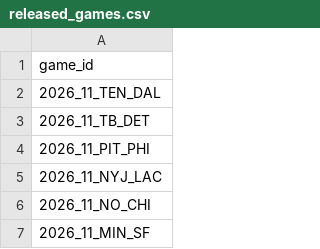
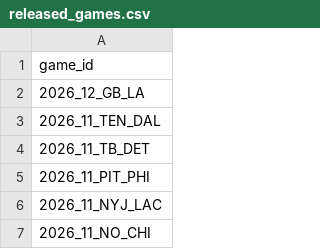
Before and after one commit to nflverse/nflverse-pbp-internal, a CSV file: released_games.csv, drawn as a sheet; only a part is shown; the shorter side is filled out with more unchanged rows; the diff names each change by its address in the sheet, - before the commit and + after, or states it on an @@ line.

```diff
--- a/released_games.csv
+++ b/released_games.csv
+row 2: 2026_12_GB_LA
```
